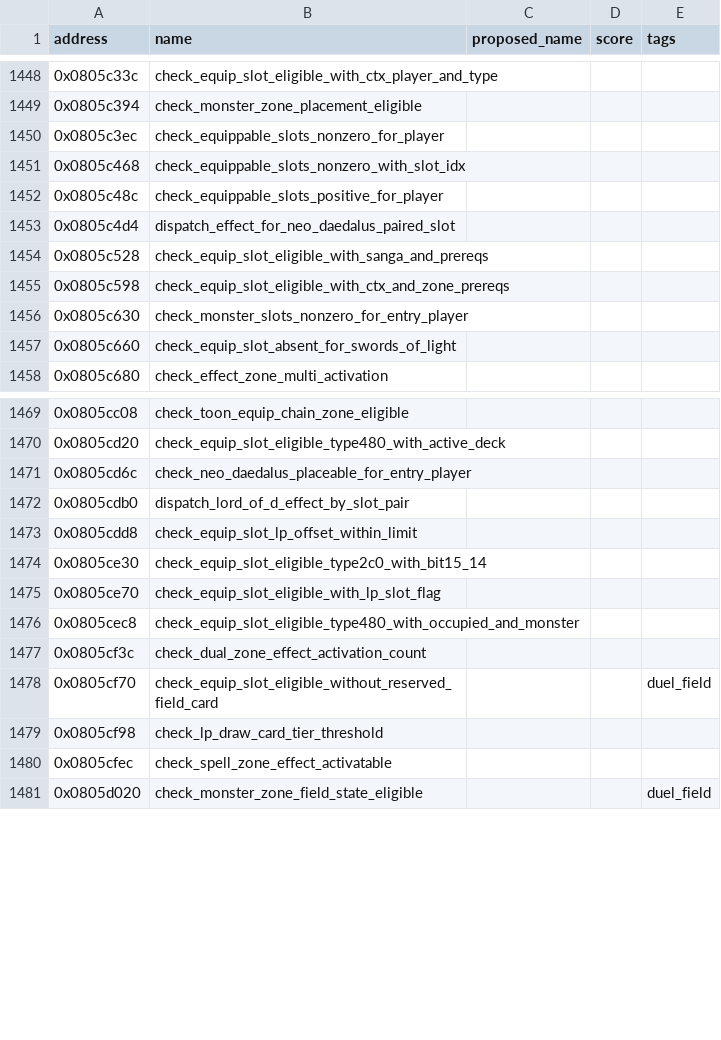
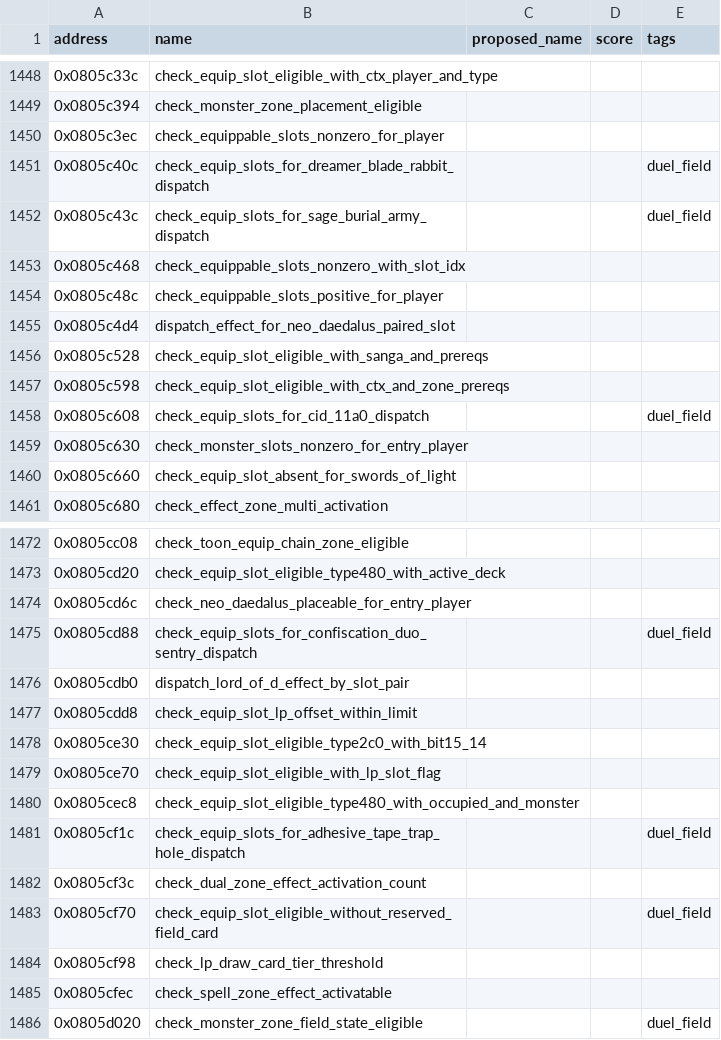
Before and after one commit to yusjoel/yugioh-ex2006-re, a CSV file: doc/dev/naming-proposals.csv, drawn as a sheet; only a part is shown, gaps mark what is left out; the diff names each change by its address in the sheet, - before the commit and + after, or states it on an @@ line.

```diff
--- a/doc/dev/naming-proposals.csv
+++ b/doc/dev/naming-proposals.csv
+row 1451: 0x0805c40c | check_equip_slots_for_dreamer_blade_rabbit_dispatch |  |  | duel_field
+row 1452: 0x0805c43c | check_equip_slots_for_sage_burial_army_dispatch |  |  | duel_field
+row 1458: 0x0805c608 | check_equip_slots_for_cid_11a0_dispatch |  |  | duel_field
+row 1475: 0x0805cd88 | check_equip_slots_for_confiscation_duo_sentry_dispatch |  |  | duel_field
+row 1481: 0x0805cf1c | check_equip_slots_for_adhesive_tape_trap_hole_dispatch |  |  | duel_field
```
Also changed, not shown: 12 other files.
